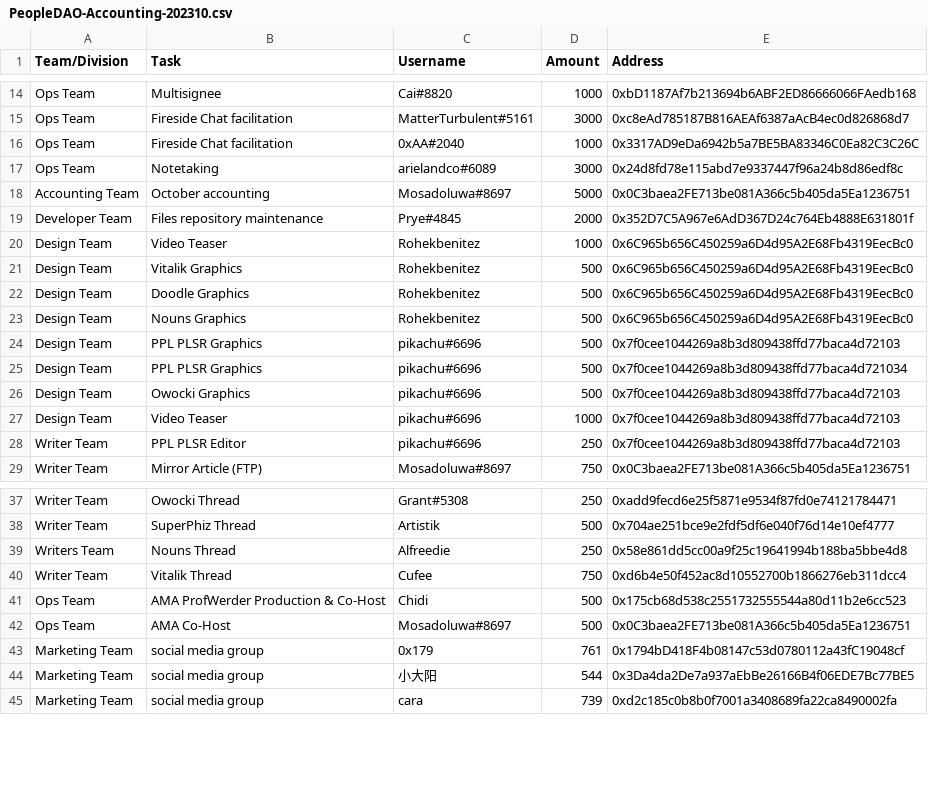
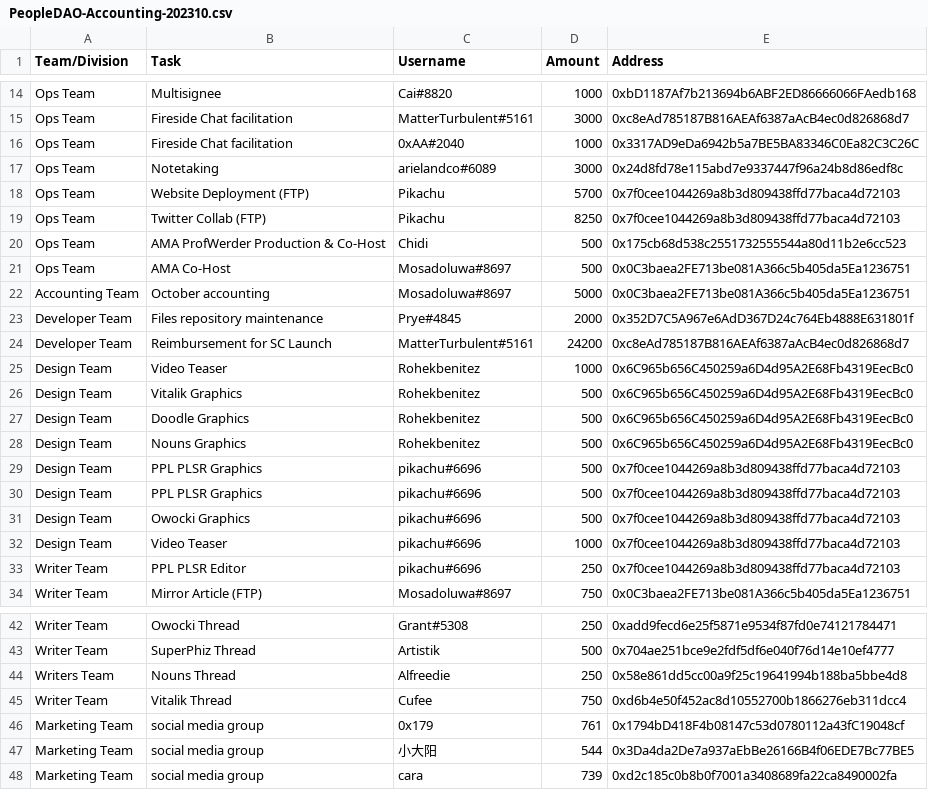
Before and after one commit to People-DAO/files, a CSV file: accounting/bookkeeping/PeopleDAO-Accounting-202310.csv, drawn as a sheet; only a part is shown, gaps mark what is left out.

Commit message:
Update PeopleDAO-Accounting-202310.csv

```diff
--- a/accounting/bookkeeping/PeopleDAO-Accounting-202310.csv
+++ b/accounting/bookkeeping/PeopleDAO-Accounting-202310.csv
@@ -17,4 +17,9 @@ Ops Team,Fireside Chat facilitation,0xAA#2040,1000,0x3317AD9eDa6942b5a7BE5BA8334
 Ops Team,Notetaking,arielandco#6089,3000,0x24d8fd78e115abd7e9337447f96a24b8d86edf8c
+Ops Team, Website Deployment (FTP), Pikachu, 5700, 0x7f0cee1044269a8b3d809438ffd77baca4d72103
+Ops Team, Twitter Collab (FTP), Pikachu, 8250, 0x7f0cee1044269a8b3d809438ffd77baca4d72103
+Ops Team, AMA ProfWerder Production & Co-Host, Chidi, 500, 0x175cb68d538c2551732555544a80d11b2e6cc523
+Ops Team, AMA Co-Host, Mosadoluwa#8697, 500, 0x0C3baea2FE713be081A366c5b405da5Ea1236751
 Accounting Team,October accounting,Mosadoluwa#8697,5000,0x0C3baea2FE713be081A366c5b405da5Ea1236751
 Developer Team,Files repository maintenance,Prye#4845,2000,0x352D7C5A967e6AdD367D24c764Eb4888E631801f
+Developer Team, Reimbursement for SC Launch, MatterTurbulent#5161, 24200, 0xc8eAd785187B816AEAf6387aAcB4ec0d826868d7
 Design Team, Video Teaser, Rohekbenitez, 1000, 0x6C965b656C450259a6D4d95A2E68Fb4319EecBc0
@@ -24,3 +29,3 @@ Design Team, Nouns Graphics, Rohekbenitez, 500, 0x6C965b656C450259a6D4d95A2E68Fb
 Design Team, PPL PLSR Graphics, pikachu#6696, 500, 0x7f0cee1044269a8b3d809438ffd77baca4d72103
-Design Team, PPL PLSR Graphics, pikachu#6696, 500, 0x7f0cee1044269a8b3d809438ffd77baca4d721034
+Design Team, PPL PLSR Graphics, pikachu#6696, 500, 0x7f0cee1044269a8b3d809438ffd77baca4d72103
 Design Team, Owocki Graphics, pikachu#6696, 500, 0x7f0cee1044269a8b3d809438ffd77baca4d72103
@@ -40,4 +45,2 @@ Writers Team, Nouns Thread, Alfreedie, 250, 0x58e861dd5cc00a9f25c19641994b188ba5
 Writer Team, Vitalik Thread, Cufee, 750, 0xd6b4e50f452ac8d10552700b1866276eb311dcc4
-Ops Team, AMA ProfWerder Production & Co-Host, Chidi, 500, 0x175cb68d538c2551732555544a80d11b2e6cc523
-Ops Team, AMA Co-Host, Mosadoluwa#8697, 500, 0x0C3baea2FE713be081A366c5b405da5Ea1236751
 Marketing Team, social media group, 0x179,	761,	0x1794bD418F4b08147c53d0780112a43fC19048cf
```
